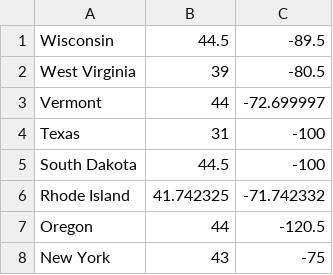
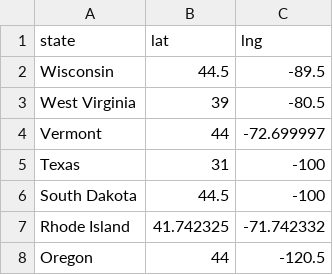
Before and after one commit to ashokalways/public-Spring24-aveerasa, a CSV file: USstateGeo.csv, drawn as a sheet; only a part is shown; the shorter side is filled out with more unchanged rows; the diff names each change by its address in the sheet, - before the commit and + after, or states it on an @@ line.

Commit message:
Add files via upload

```diff
--- a/USstateGeo.csv
+++ b/USstateGeo.csv
+row 1: state | lat | lng
```
